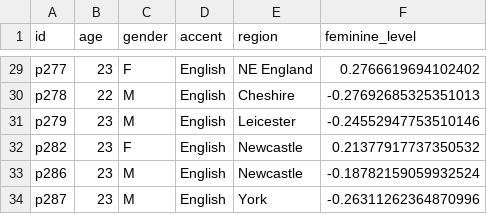
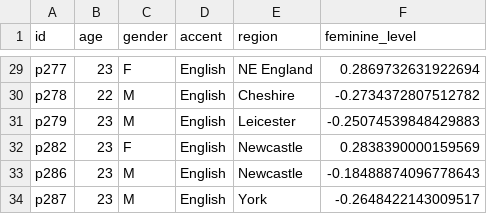
Before and after one commit to YiqiuWangVT/deep-speaker, a CSV file: deep_speaker/notebook/meta_.csv, drawn as a sheet; only a part is shown, gaps mark what is left out; the diff covers the shown part only; the diff names each change by its address in the sheet, - before the commit and + after, or states it on an @@ line.

Commit message:
calculate the average feminie level using speech of same contents

```diff
--- a/deep_speaker/notebook/meta_.csv
+++ b/deep_speaker/notebook/meta_.csv
-F29 (feminine_level): 0.2766619694102402
+F29 (feminine_level): 0.2869732631922694
-F30 (feminine_level): -0.27692685325351013
+F30 (feminine_level): -0.2734372807512782
-F31 (feminine_level): -0.24552947753510146
+F31 (feminine_level): -0.25074539848429883
-F32 (feminine_level): 0.21377917737350532
+F32 (feminine_level): 0.2838390000159569
-F33 (feminine_level): -0.18782159059932524
+F33 (feminine_level): -0.18488874096778643
-F34 (feminine_level): -0.26311262364870996
+F34 (feminine_level): -0.2648422143009517
```
Also changed, not shown: 27 edited cells elsewhere in this file, 5 other files.
